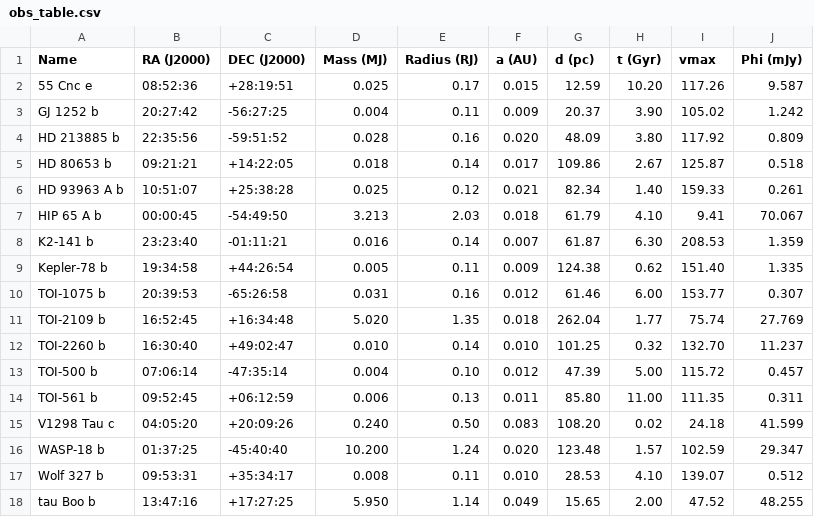
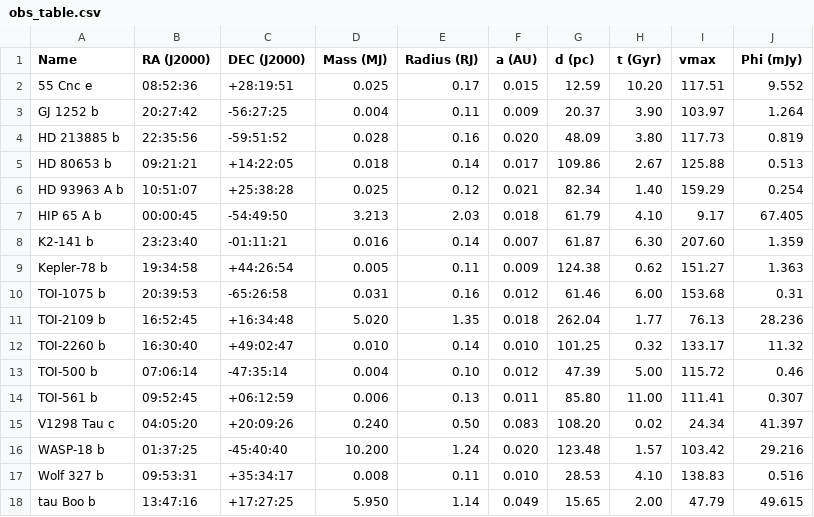
Before and after one commit to AstroMusers/aegis, a CSV file: obs_table.csv, drawn as a sheet.

```diff
--- a/obs_table.csv
+++ b/obs_table.csv
@@ -1,18 +1,18 @@
 Name,RA (J2000),DEC (J2000),Mass (MJ),Radius (RJ),a (AU),d (pc),t (Gyr),vmax,Phi (mJy)
-55 Cnc e,08:52:36,+28:19:51,0.025,0.17,0.015,12.59,10.20,117.26,9.587
-GJ 1252 b,20:27:42,-56:27:25,0.004,0.11,0.009,20.37,3.90,105.02,1.242
-HD 213885 b,22:35:56,-59:51:52,0.028,0.16,0.020,48.09,3.80,117.92,0.809
-HD 80653 b,09:21:21,+14:22:05,0.018,0.14,0.017,109.86,2.67,125.87,0.518
-HD 93963 A b,10:51:07,+25:38:28,0.025,0.12,0.021,82.34,1.40,159.33,0.261
-HIP 65 A b,00:00:45,-54:49:50,3.213,2.03,0.018,61.79,4.10,9.41,70.067
-K2-141 b,23:23:40,-01:11:21,0.016,0.14,0.007,61.87,6.30,208.53,1.359
-Kepler-78 b,19:34:58,+44:26:54,0.005,0.11,0.009,124.38,0.62,151.40,1.335
-TOI-1075 b,20:39:53,-65:26:58,0.031,0.16,0.012,61.46,6.00,153.77,0.307
-TOI-2109 b,16:52:45,+16:34:48,5.020,1.35,0.018,262.04,1.77,75.74,27.769
-TOI-2260 b,16:30:40,+49:02:47,0.010,0.14,0.010,101.25,0.32,132.70,11.237
-TOI-500 b,07:06:14,-47:35:14,0.004,0.10,0.012,47.39,5.00,115.72,0.457
-TOI-561 b,09:52:45,+06:12:59,0.006,0.13,0.011,85.80,11.00,111.35,0.311
-V1298 Tau c,04:05:20,+20:09:26,0.240,0.50,0.083,108.20,0.02,24.18,41.599
-WASP-18 b,01:37:25,-45:40:40,10.200,1.24,0.020,123.48,1.57,102.59,29.347
-Wolf 327 b,09:53:31,+35:34:17,0.008,0.11,0.010,28.53,4.10,139.07,0.512
-tau Boo b,13:47:16,+17:27:25,5.950,1.14,0.049,15.65,2.00,47.52,48.255
+55 Cnc e,08:52:36,+28:19:51,0.025,0.17,0.015,12.59,10.20,117.51,9.552
+GJ 1252 b,20:27:42,-56:27:25,0.004,0.11,0.009,20.37,3.90,103.97,1.264
+HD 213885 b,22:35:56,-59:51:52,0.028,0.16,0.020,48.09,3.80,117.73,0.819
+HD 80653 b,09:21:21,+14:22:05,0.018,0.14,0.017,109.86,2.67,125.88,0.513
+HD 93963 A b,10:51:07,+25:38:28,0.025,0.12,0.021,82.34,1.40,159.29,0.254
+HIP 65 A b,00:00:45,-54:49:50,3.213,2.03,0.018,61.79,4.10,9.17,67.405
+K2-141 b,23:23:40,-01:11:21,0.016,0.14,0.007,61.87,6.30,207.60,1.359
+Kepler-78 b,19:34:58,+44:26:54,0.005,0.11,0.009,124.38,0.62,151.27,1.363
+TOI-1075 b,20:39:53,-65:26:58,0.031,0.16,0.012,61.46,6.00,153.68,0.31
+TOI-2109 b,16:52:45,+16:34:48,5.020,1.35,0.018,262.04,1.77,76.13,28.236
+TOI-2260 b,16:30:40,+49:02:47,0.010,0.14,0.010,101.25,0.32,133.17,11.32
+TOI-500 b,07:06:14,-47:35:14,0.004,0.10,0.012,47.39,5.00,115.72,0.46
+TOI-561 b,09:52:45,+06:12:59,0.006,0.13,0.011,85.80,11.00,111.41,0.307
+V1298 Tau c,04:05:20,+20:09:26,0.240,0.50,0.083,108.20,0.02,24.34,41.397
+WASP-18 b,01:37:25,-45:40:40,10.200,1.24,0.020,123.48,1.57,103.42,29.216
+Wolf 327 b,09:53:31,+35:34:17,0.008,0.11,0.010,28.53,4.10,138.83,0.516
+tau Boo b,13:47:16,+17:27:25,5.950,1.14,0.049,15.65,2.00,47.79,49.615
```
Also changed, not shown: detectables_both.csv, detectables_mag.csv, 11 other files.
